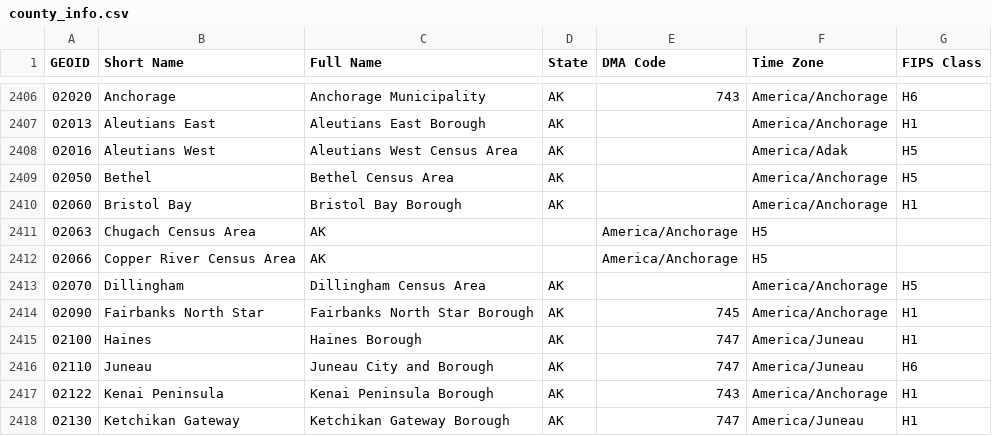
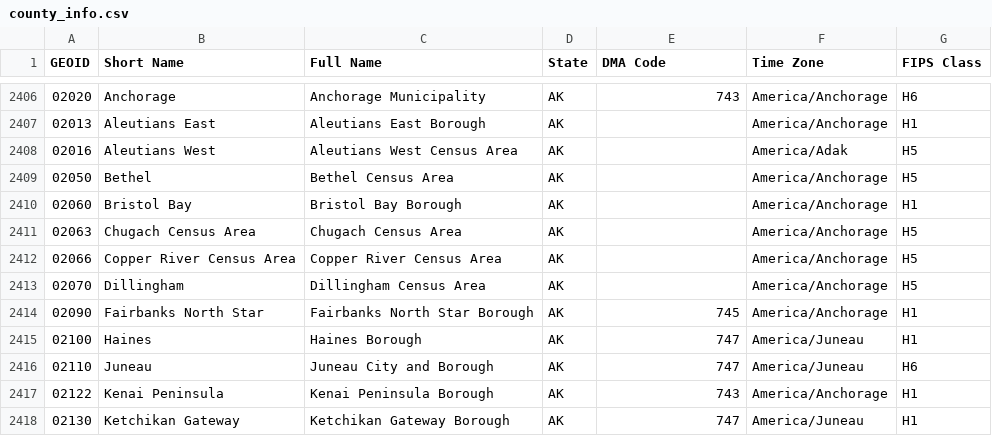
Before and after one commit to bdurand/us_geo, a CSV file: data/raw/info/county_info.csv, drawn as a sheet; only a part is shown, gaps mark what is left out.

```diff
--- a/data/raw/info/county_info.csv
+++ b/data/raw/info/county_info.csv
@@ -2410,4 +2410,4 @@ GEOID,Short Name,Full Name,State,DMA Code,Time Zone,FIPS Class
 02060,Bristol Bay,Bristol Bay Borough,AK,,America/Anchorage,H1
-02063,Chugach Census Area,AK,,America/Anchorage,H5
-02066,Copper River Census Area,AK,,America/Anchorage,H5
+02063,Chugach Census Area,Chugach Census Area,AK,,America/Anchorage,H5
+02066,Copper River Census Area,Copper River Census Area,AK,,America/Anchorage,H5
 02070,Dillingham,Dillingham Census Area,AK,,America/Anchorage,H5
```
Also changed, not shown: data/2020_dist/counties.csv, data/2020_dist/divisions.csv, 52 other files.
